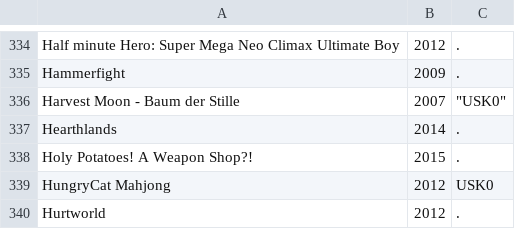
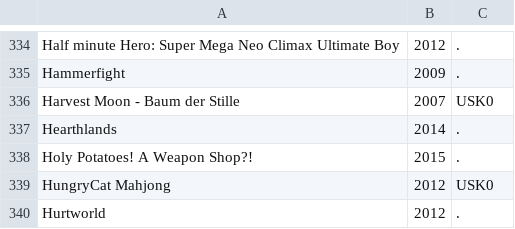
Before and after one commit to VDVC/Survey, a TSV file: daten/no-ogdb.tsv, drawn as a sheet; only a part is shown, gaps mark what is left out.

```diff
--- a/daten/no-ogdb.tsv
+++ b/daten/no-ogdb.tsv
@@ -335,3 +335,3 @@
 "Hammerfight"	2009	"."
-"Harvest Moon - Baum der Stille"	2007	 "USK0"
+"Harvest Moon - Baum der Stille"	2007	"USK0"
 "Hearthlands"	2014	"."
```
Also changed, not shown: 6 other files.
